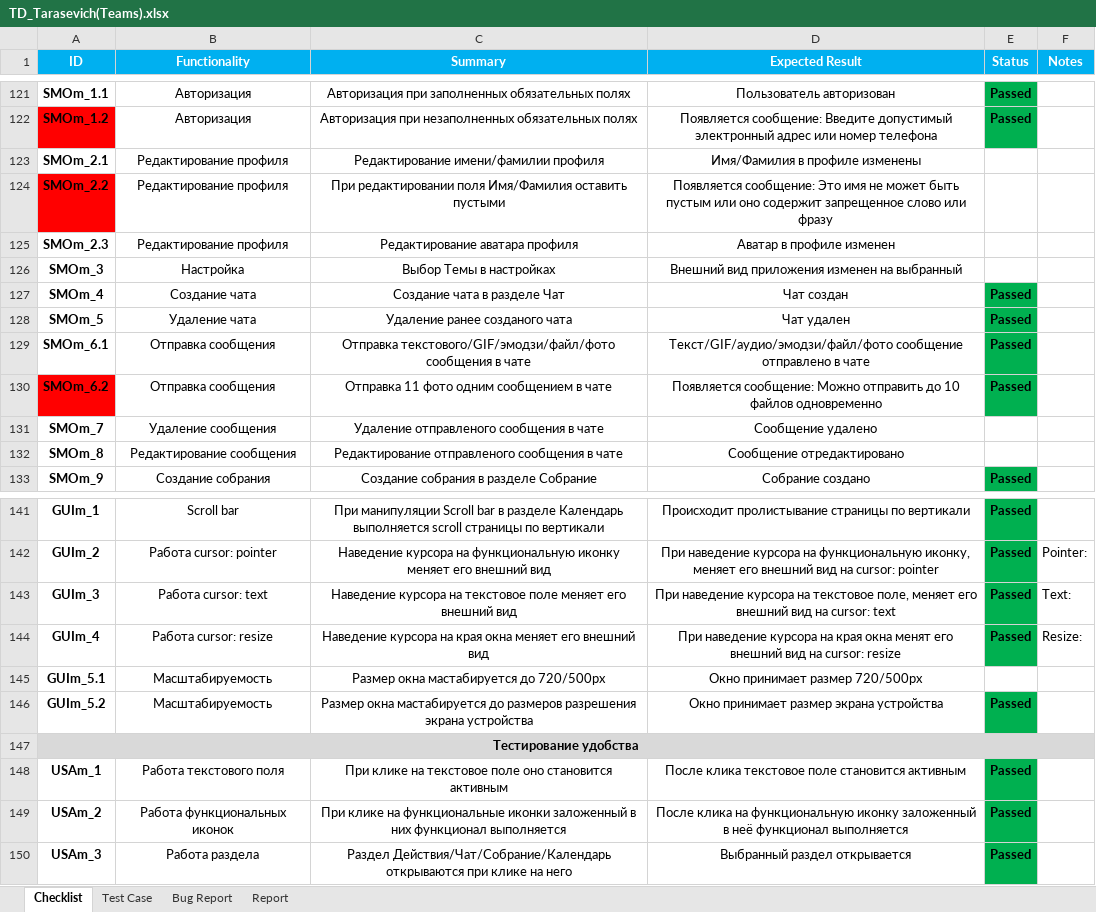
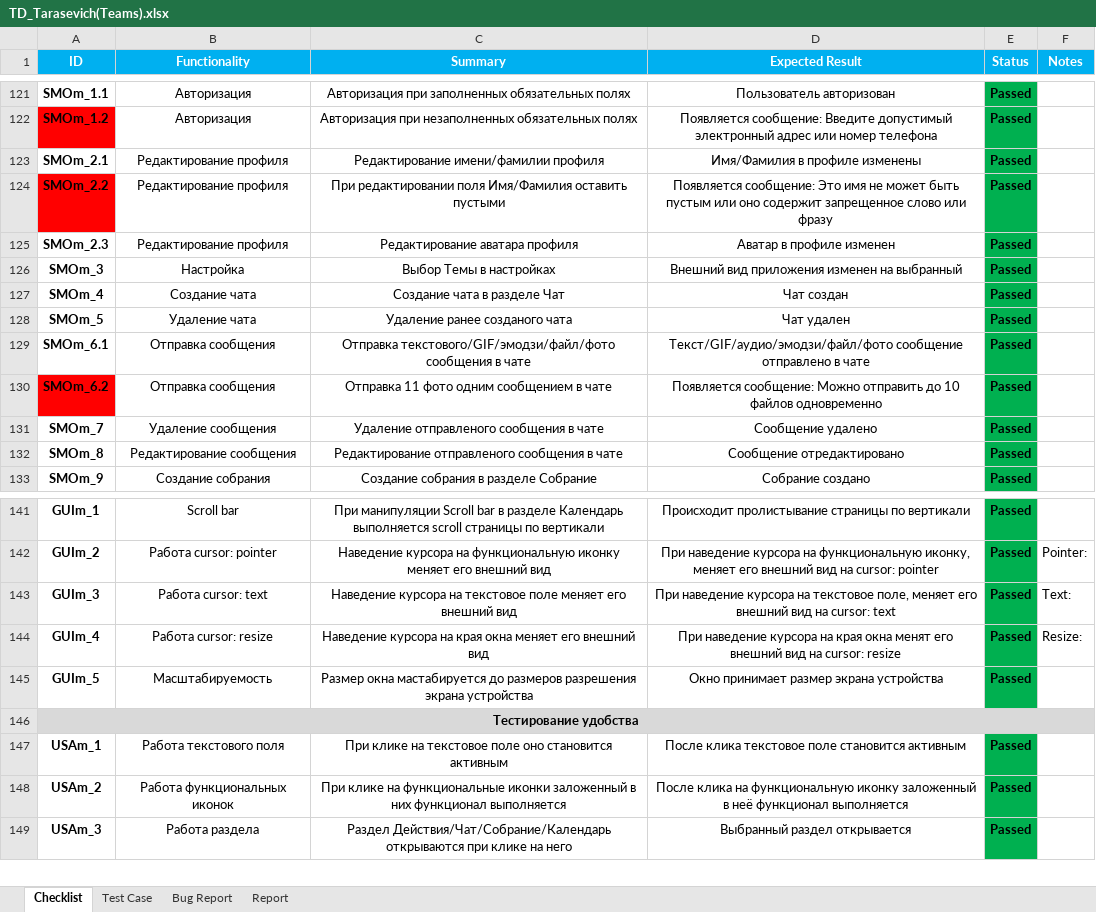
Before and after one commit to LesHaTaR/TMS_DipWork-Teams, an Excel workbook: TD_Tarasevich(Teams).xlsx, sheet Checklist, drawn as a sheet; only a part is shown, gaps mark what is left out; values as stored, in another font and other column widths than the file's, no borders; charts and pictures not drawn; removed rows and columns are numbered as before the commit, all else as after; the diff names each change by its address in the sheet, - before the commit and + after, or states it on an @@ line.

```diff
--- a/TD_Tarasevich(Teams).xlsx (sheet Checklist)
+++ b/TD_Tarasevich(Teams).xlsx (sheet Checklist)
-E123:E126 (Status): (empty)
+E123:E126 (Status): Passed
-E123:E126 fill: none
+E123:E126 fill: #00B050
-E131:E132 (Status): (empty)
+E131:E132 (Status): Passed
-E131:E132 fill: none
+E131:E132 fill: #00B050
-row 145: GUIm_5.1 | Масштабируемость | Размер окна мастабируется до 720/500рх | Окно принимает размер 720/500рх
-A145 (ID): GUIm_5.2
+A145 (ID): GUIm_5
```
Also changed, not shown: sheet Bug Report, sheet Test Case, sheet Report, charts or pictures.
